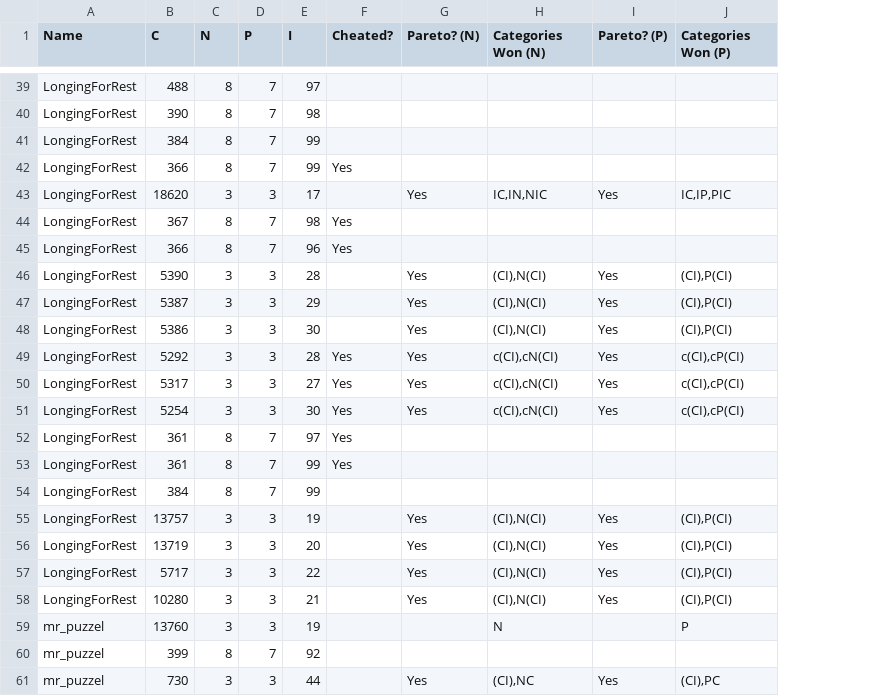
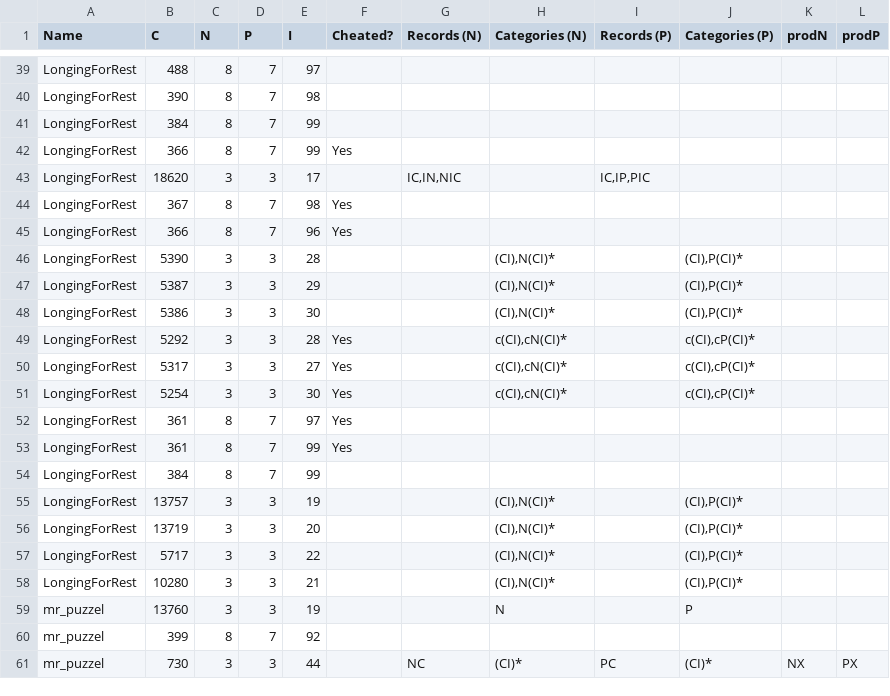
Before and after one commit to arpy0/TIS100M, a CSV file: sheets/processed/TIS100M-2503.csv, drawn as a sheet; only a part is shown, gaps mark what is left out; removed rows and columns are numbered as before the commit, all else as after; the diff covers the shown part only; the diff names each change by its address in the sheet, - before the commit and + after, or states it on an @@ line.

```diff
--- a/sheets/processed/TIS100M-2503.csv
+++ b/sheets/processed/TIS100M-2503.csv
-column G (Pareto? (N)), rows 43-61: Yes |  |  | Yes | Yes | Yes | Yes | Yes | Yes |  |  |  | Yes | Yes | Yes | Yes |  |  | Yes
+column G (Records (N)), rows 43-61: IC,IN,NIC |  |  |  |  |  |  |  |  |  |  |  |  |  |  |  |  |  | NC
-column I (Pareto? (P)), rows 43-61: Yes |  |  | Yes | Yes | Yes | Yes | Yes | Yes |  |  |  | Yes | Yes | Yes | Yes |  |  | Yes
+column I (Records (P)), rows 43-61: IC,IP,PIC |  |  |  |  |  |  |  |  |  |  |  |  |  |  |  |  |  | PC
+column K (prodN), row 61: NX
+column L (prodP), row 61: PX
-H1: Categories Won (N)
+H1: Categories (N)
-J1: Categories Won (P)
+J1: Categories (P)
-H43 (Categories (N)): IC,IN,NIC
+H43 (Categories (N)): (empty)
-J43 (Categories (P)): IC,IP,PIC
+J43 (Categories (P)): (empty)
-H46:H48 (Categories (N)): (CI),N(CI)
+H46:H48 (Categories (N)): (CI),N(CI)*
-J46:J48 (Categories (P)): (CI),P(CI)
+J46:J48 (Categories (P)): (CI),P(CI)*
-H49:H51 (Categories (N)): c(CI),cN(CI)
+H49:H51 (Categories (N)): c(CI),cN(CI)*
-J49:J51 (Categories (P)): c(CI),cP(CI)
+J49:J51 (Categories (P)): c(CI),cP(CI)*
-H55:H58 (Categories (N)): (CI),N(CI)
+H55:H58 (Categories (N)): (CI),N(CI)*
-J55:J58 (Categories (P)): (CI),P(CI)
+J55:J58 (Categories (P)): (CI),P(CI)*
-H61 (Categories (N)): (CI),NC
+H61 (Categories (N)): (CI)*
-J61 (Categories (P)): (CI),PC
+J61 (Categories (P)): (CI)*
```
Also changed, not shown: 21 edited cells elsewhere in this file, sheets/processed/TIS100M-2502.csv, sheets/processed/TIS100M-2504.csv, 4 other files.
